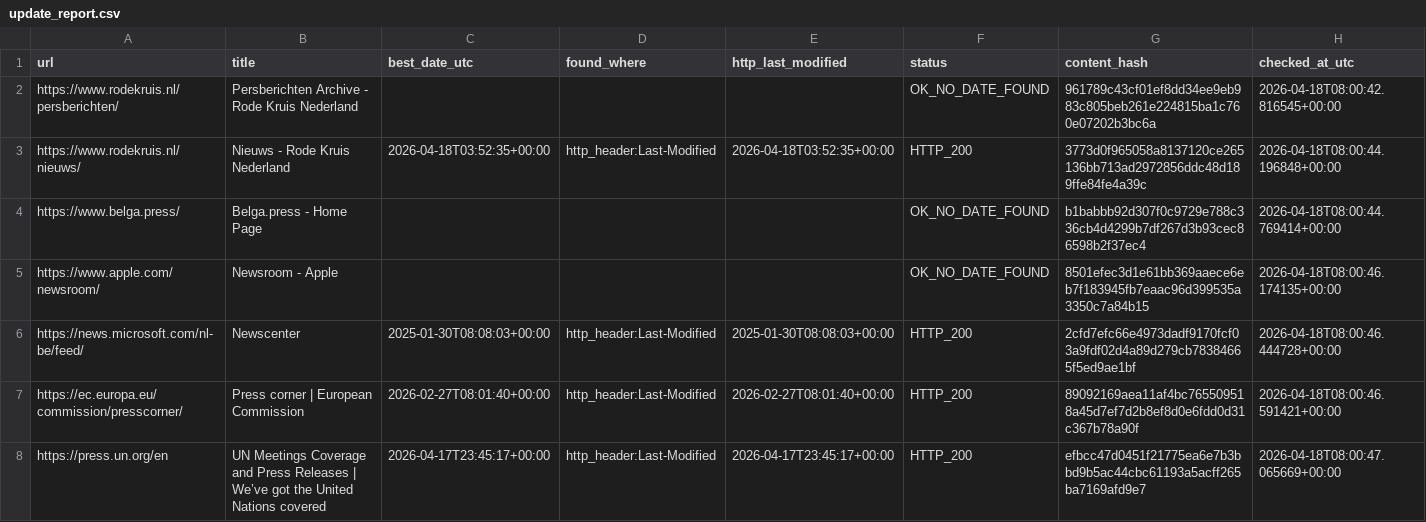
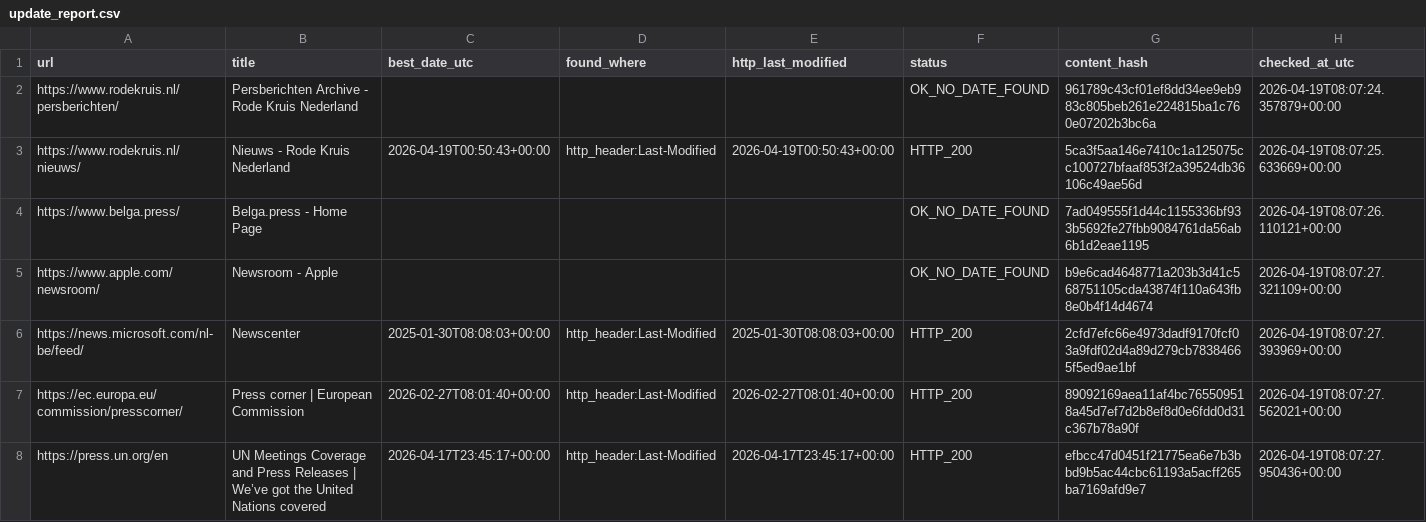
Before and after one commit to yonike2005-cell/Update-checker, a CSV file: output/update_report.csv, drawn as a sheet; only a part is shown; the diff covers the shown part only.

```diff
--- a/output/update_report.csv
+++ b/output/update_report.csv
@@ -1,8 +1,8 @@
 url,title,best_date_utc,found_where,http_last_modified,status,content_hash,checked_at_utc
-https://www.rodekruis.nl/persberichten/,Persberichten Archive - Rode Kruis Nederland,,,,OK_NO_DATE_FOUND,961789c43cf01ef8dd34ee9eb983c805beb261e224815ba1c760e07202b3bc6a,2026-04-18T08:00:42.816545+00:00
-https://www.rodekruis.nl/nieuws/,Nieuws - Rode Kruis Nederland,2026-04-18T03:52:35+00:00,http_header:Last-Modified,2026-04-18T03:52:35+00:00,HTTP_200,3773d0f965058a8137120ce265136bb713ad2972856ddc48d189ffe84fe4a39c,2026-04-18T08:00:44.196848+00:00
-https://www.belga.press/,Belga.press - Home Page,,,,OK_NO_DATE_FOUND,b1babbb92d307f0c9729e788c336cb4d4299b7df267d3b93cec86598b2f37ec4,2026-04-18T08:00:44.769414+00:00
-https://www.apple.com/newsroom/,Newsroom - Apple,,,,OK_NO_DATE_FOUND,8501efec3d1e61bb369aaece6eb7f183945fb7eaac96d399535a3350c7a84b15,2026-04-18T08:00:46.174135+00:00
-https://news.microsoft.com/nl-be/feed/,Newscenter,2025-01-30T08:08:03+00:00,http_header:Last-Modified,2025-01-30T08:08:03+00:00,HTTP_200,2cfd7efc66e4973dadf9170fcf03a9fdf02d4a89d279cb78384665f5ed9ae1bf,2026-04-18T08:00:46.444728+00:00
-https://ec.europa.eu/commission/presscorner/,Press corner | European Commission,2026-02-27T08:01:40+00:00,http_header:Last-Modified,2026-02-27T08:01:40+00:00,HTTP_200,89092169aea11af4bc765509518a45d7ef7d2b8ef8d0e6fdd0d31c367b78a90f,2026-04-18T08:00:46.591421+00:00
-https://press.un.org/en,UN Meetings Coverage and Press Releases | We’ve got the United Nations covered,2026-04-17T23:45:17+00:00,http_header:Last-Modified,2026-04-17T23:45:17+00:00,HTTP_200,efbcc47d0451f21775ea6e7b3bbd9b5ac44cbc61193a5acff265ba7169afd9e7,2026-04-18T08:00:47.065669+00:00
+https://www.rodekruis.nl/persberichten/,Persberichten Archive - Rode Kruis Nederland,,,,OK_NO_DATE_FOUND,961789c43cf01ef8dd34ee9eb983c805beb261e224815ba1c760e07202b3bc6a,2026-04-19T08:07:24.357879+00:00
+https://www.rodekruis.nl/nieuws/,Nieuws - Rode Kruis Nederland,2026-04-19T00:50:43+00:00,http_header:Last-Modified,2026-04-19T00:50:43+00:00,HTTP_200,5ca3f5aa146e7410c1a125075cc100727bfaaf853f2a39524db36106c49ae56d,2026-04-19T08:07:25.633669+00:00
+https://www.belga.press/,Belga.press - Home Page,,,,OK_NO_DATE_FOUND,7ad049555f1d44c1155336bf933b5692fe27fbb9084761da56ab6b1d2eae1195,2026-04-19T08:07:26.110121+00:00
+https://www.apple.com/newsroom/,Newsroom - Apple,,,,OK_NO_DATE_FOUND,b9e6cad4648771a203b3d41c568751105cda43874f110a643fb8e0b4f14d4674,2026-04-19T08:07:27.321109+00:00
+https://news.microsoft.com/nl-be/feed/,Newscenter,2025-01-30T08:08:03+00:00,http_header:Last-Modified,2025-01-30T08:08:03+00:00,HTTP_200,2cfd7efc66e4973dadf9170fcf03a9fdf02d4a89d279cb78384665f5ed9ae1bf,2026-04-19T08:07:27.393969+00:00
+https://ec.europa.eu/commission/presscorner/,Press corner | European Commission,2026-02-27T08:01:40+00:00,http_header:Last-Modified,2026-02-27T08:01:40+00:00,HTTP_200,89092169aea11af4bc765509518a45d7ef7d2b8ef8d0e6fdd0d31c367b78a90f,2026-04-19T08:07:27.562021+00:00
+https://press.un.org/en,UN Meetings Coverage and Press Releases | We’ve got the United Nations covered,2026-04-17T23:45:17+00:00,http_header:Last-Modified,2026-04-17T23:45:17+00:00,HTTP_200,efbcc47d0451f21775ea6e7b3bbd9b5ac44cbc61193a5acff265ba7169afd9e7,2026-04-19T08:07:27.950436+00:00
```
Also changed, not shown: 22 edited cells elsewhere in this file.
